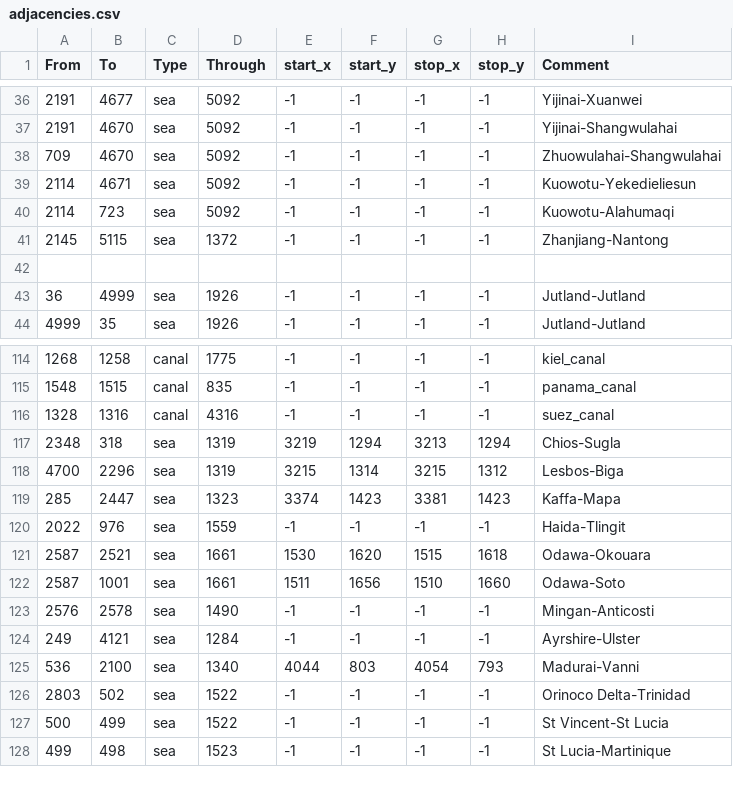
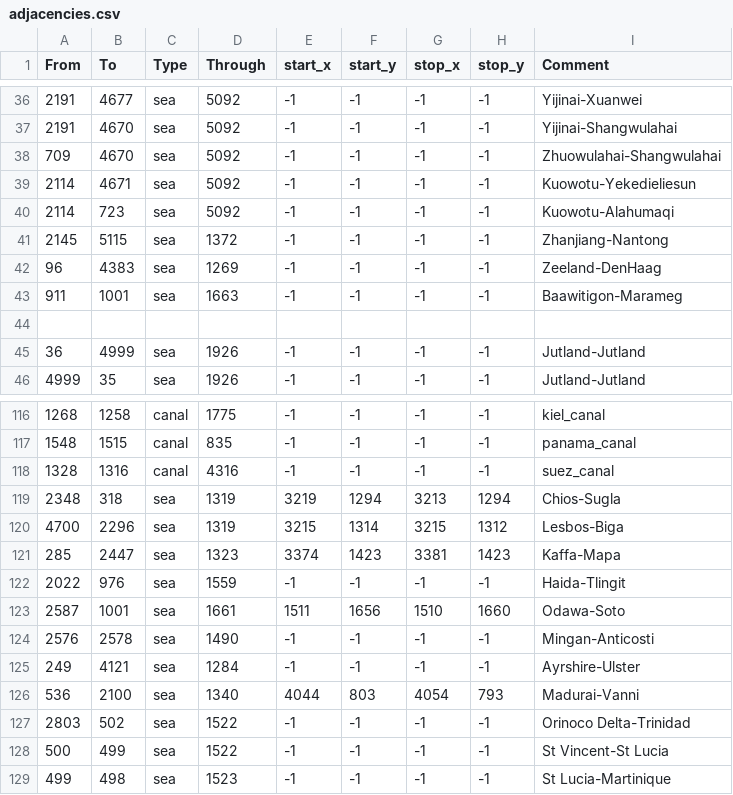
Before and after one commit to docRoboRobert/Map-Borders-Overhaul, a CSV file: map/adjacencies.csv, drawn as a sheet; only a part is shown, gaps mark what is left out; removed rows and columns are numbered as before the commit, all else as after; the diff names each change by its address in the sheet, - before the commit and + after, or states it on an @@ line.

```diff
--- a/map/adjacencies.csv
+++ b/map/adjacencies.csv
+row 42: 96 | 4383 | sea | 1269 | -1 | -1 | -1 | -1 | Zeeland-DenHaag
+row 43: 911 | 1001 | sea | 1663 | -1 | -1 | -1 | -1 | Baawitigon-Marameg
-row 121: 2587 | 2521 | sea | 1661 | 1530 | 1620 | 1515 | 1618 | Odawa-Okouara
```
Also changed, not shown: 5 other files.
